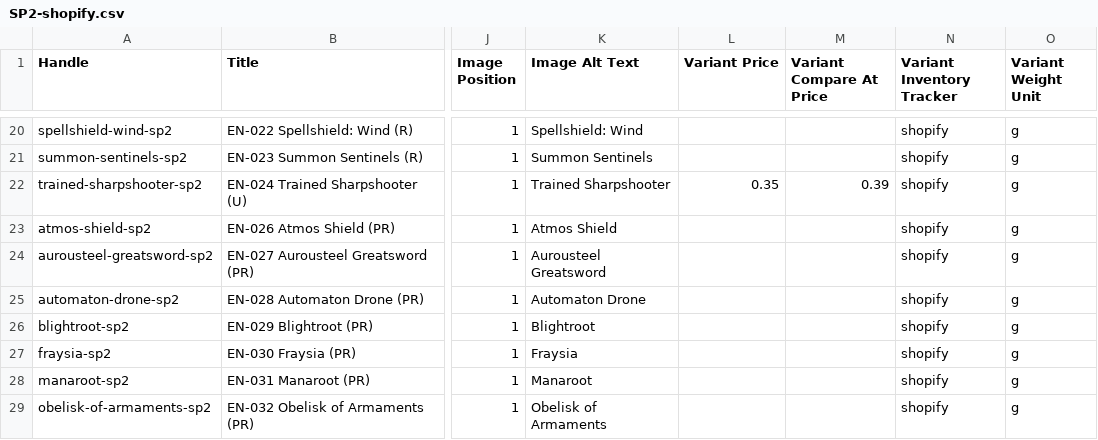
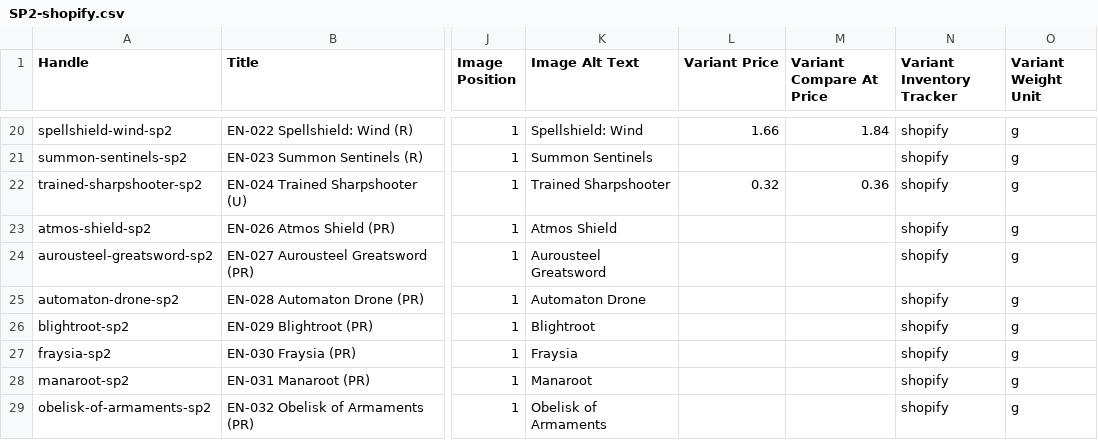
Before and after one commit to ItsSilvie/img.silvie.org, a CSV file: docs/cdn/stocklist/SP2-shopify.csv, drawn as a sheet; only a part is shown, gaps mark what is left out; the diff covers the shown part only; the diff names each change by its address in the sheet, - before the commit and + after, or states it on an @@ line.

```diff
--- a/docs/cdn/stocklist/SP2-shopify.csv
+++ b/docs/cdn/stocklist/SP2-shopify.csv
-L20 (Variant Price): (empty)
+L20 (Variant Price): 1.66
-M20 (Variant Compare At Price): (empty)
+M20 (Variant Compare At Price): 1.84
-L22 (Variant Price): 0.35
+L22 (Variant Price): 0.32
-M22 (Variant Compare At Price): 0.39
+M22 (Variant Compare At Price): 0.36
```
Also changed, not shown: 34 edited cells elsewhere in this file, docs/cdn/stocklist/ALC-shopify.csv, docs/cdn/stocklist/ALCSD-shopify.csv, 33 other files.
